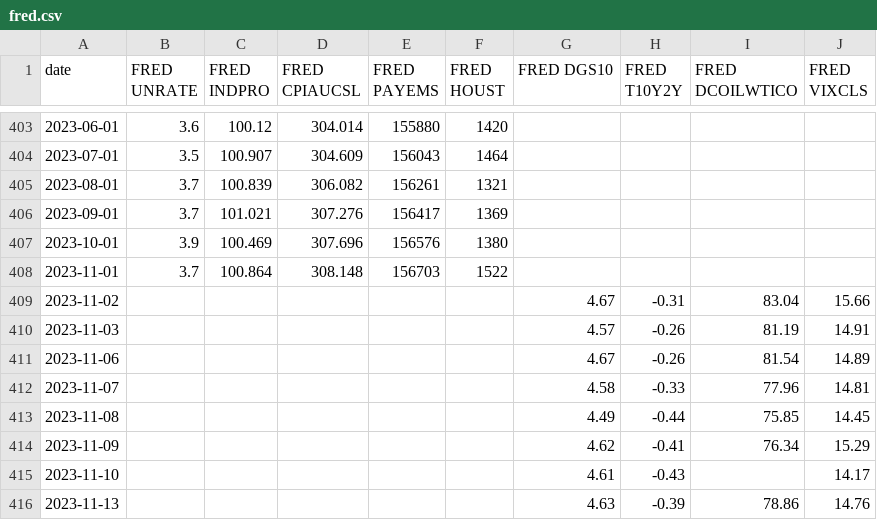
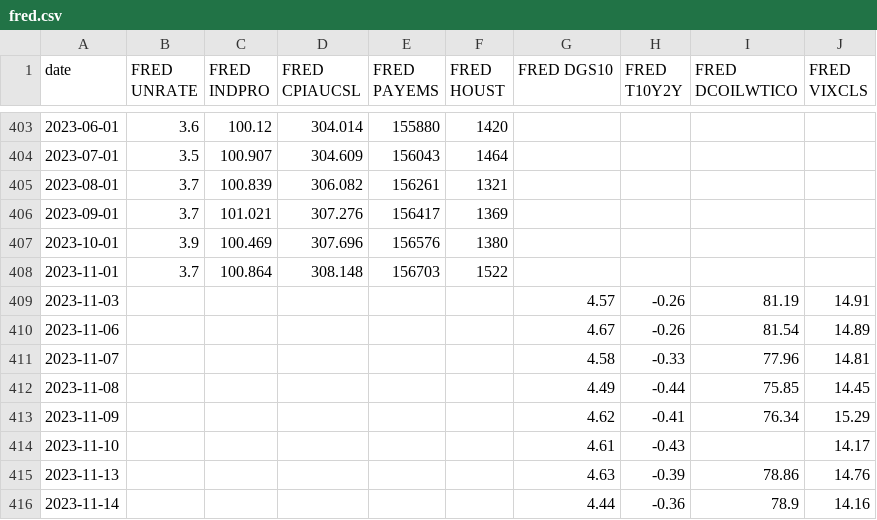
Before and after one commit to zachfeemster-create/Closed-loop, a CSV file: autorun/data/fred.csv, drawn as a sheet; only a part is shown, gaps mark what is left out; the shorter side is filled out with more unchanged rows; the diff names each change by its address in the sheet, - before the commit and + after, or states it on an @@ line.

```diff
--- a/autorun/data/fred.csv
+++ b/autorun/data/fred.csv
-row 409: 2023-11-02 |  |  |  |  |  | 4.67 | -0.31 | 83.04 | 15.66
```
Also changed, not shown: autorun/data/wspr.csv, 3 other files.
